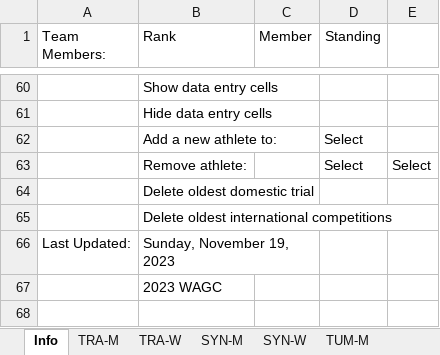
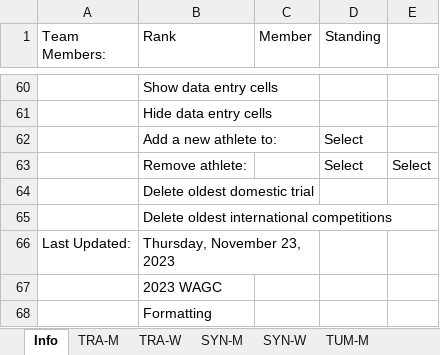
Before and after one commit to trampolinecanada/rankinglists, an Excel workbook: Senior Ranking.xlsm, sheet Info, drawn as a sheet; only a part is shown, gaps mark what is left out; values as stored, in another font and other column widths than the file's, no borders; charts and pictures and conditional formats not drawn; 8 other sheets too large or unreadable and not compared; the diff names each change by its address in the sheet, - before the commit and + after, or states it on an @@ line.

Commit message:
Formatting

```diff
--- a/Senior Ranking.xlsm (sheet Info)
+++ b/Senior Ranking.xlsm (sheet Info)
-B66 (Rank): Sunday, November 19, 2023
+B66 (Rank): Thursday, November 23, 2023
+row 68:  | Formatting
```
Also changed, not shown: Junior Ranking.xlsm, 2 other files.
